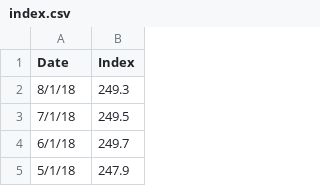
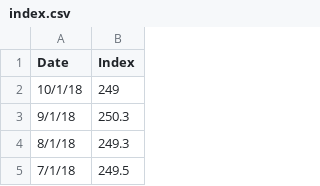
Before and after one commit to SShivang/HousingIndexTrading, a CSV file: index.csv, drawn as a sheet; only a part is shown; the shorter side is filled out with more unchanged rows.

```diff
--- a/index.csv
+++ b/index.csv
@@ -1,2 +1,4 @@
 Date,Index
+10/1/18,249
+9/1/18,250.3
 8/1/18,249.3
```
Also changed, not shown: 2 other files.
